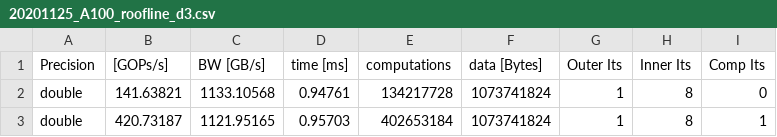
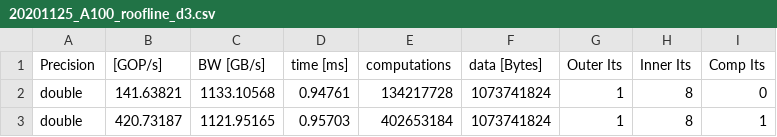
Before and after one commit to thoasm/roofline-benchmark, a CSV file: results/20201125_A100_roofline_d3.csv, drawn as a sheet; only a part is shown.

```diff
--- a/results/20201125_A100_roofline_d3.csv
+++ b/results/20201125_A100_roofline_d3.csv
@@ -1,2 +1,2 @@
-   Precision;   [GOPs/s];  BW [GB/s];  time [ms]; computations; data [Bytes]; Outer Its; Inner Its; Comp Its
+   Precision;   [GOP/s];  BW [GB/s];  time [ms]; computations; data [Bytes]; Outer Its; Inner Its; Comp Its
       double;  141.63821; 1133.10568;    0.94761;    134217728;   1073741824;         1;         8;        0
```
Also changed, not shown: 1 other file.
